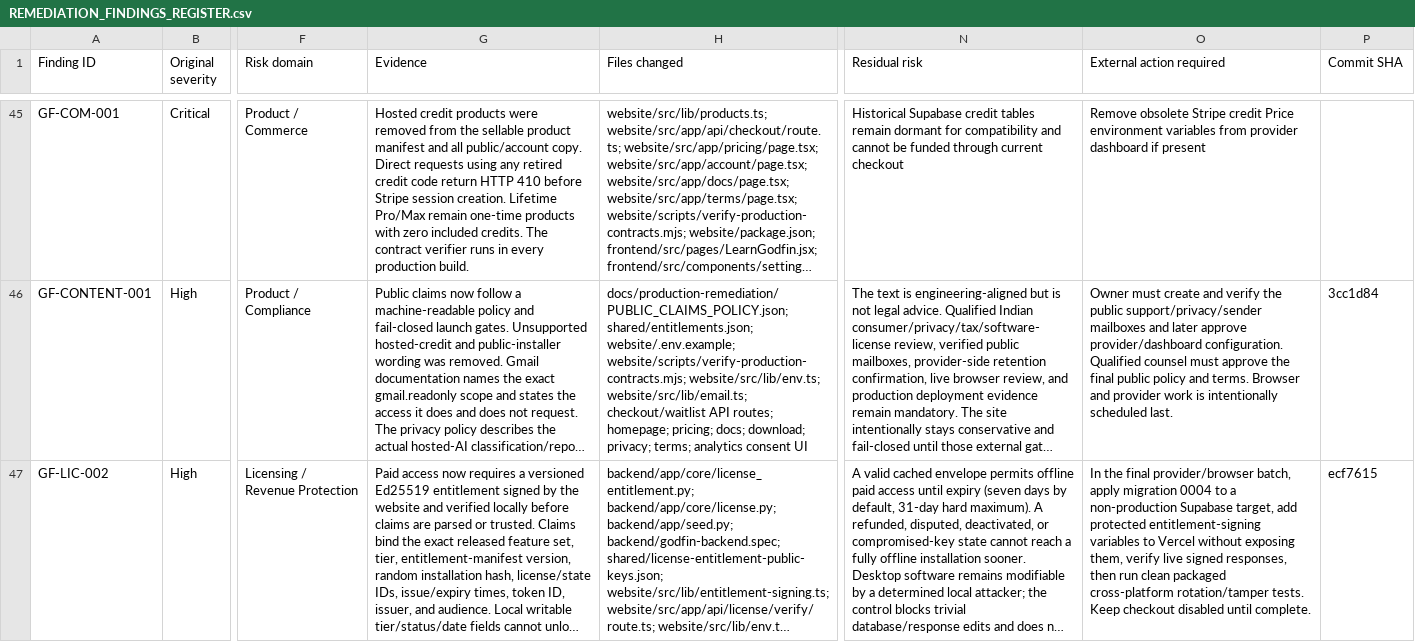
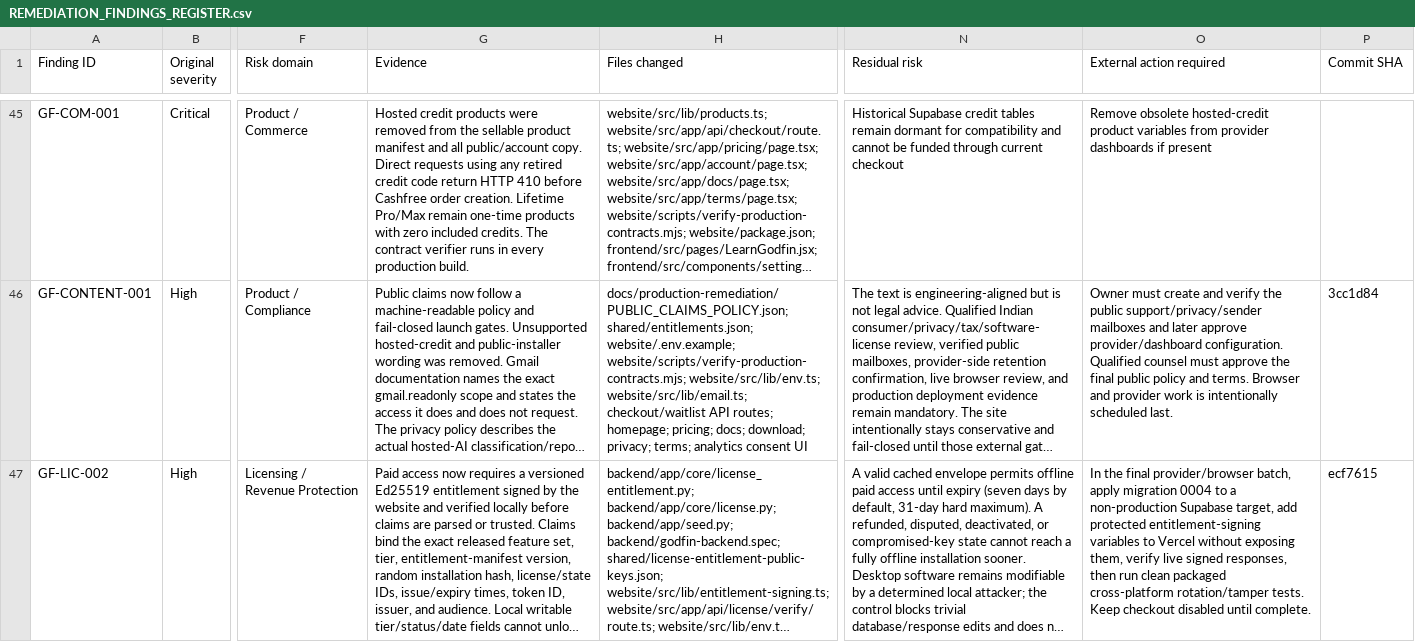
Before and after one commit to oculusrex14/GODFIN, a CSV file: docs/production-remediation/REMEDIATION_FINDINGS_REGISTER.csv, drawn as a sheet; only a part is shown, gaps mark what is left out; long unchanged cells end in …; the diff covers the shown part only; the diff names each change by its address in the sheet, - before the commit and + after, or states it on an @@ line.

Commit message:
docs(remediation): complete release-candidate evidence set

```diff
--- a/docs/production-remediation/REMEDIATION_FINDINGS_REGISTER.csv
+++ b/docs/production-remediation/REMEDIATION_FINDINGS_REGISTER.csv
-G45 (Evidence): …410 before Stripe session creation. Lifetime…
+G45 (Evidence): …410 before Cashfree order creation. Lifetime…
-O45 (External action required): Remove obsolete Stripe credit Price environment variables from provider dashboard if present
+O45 (External action required): Remove obsolete hosted-credit product variables from provider dashboards if present
```
Also changed, not shown: 87 edited cells elsewhere in this file, 8 other files.
